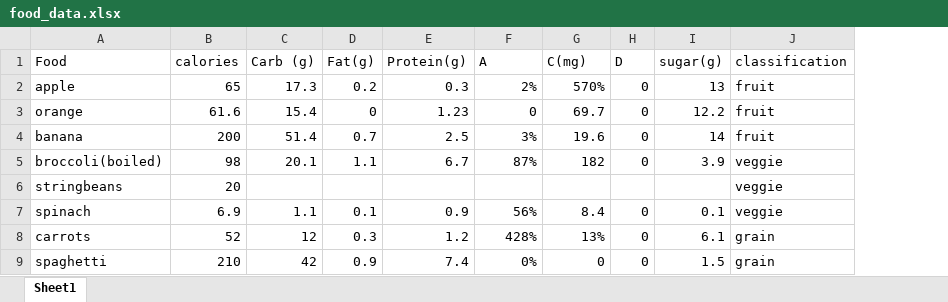
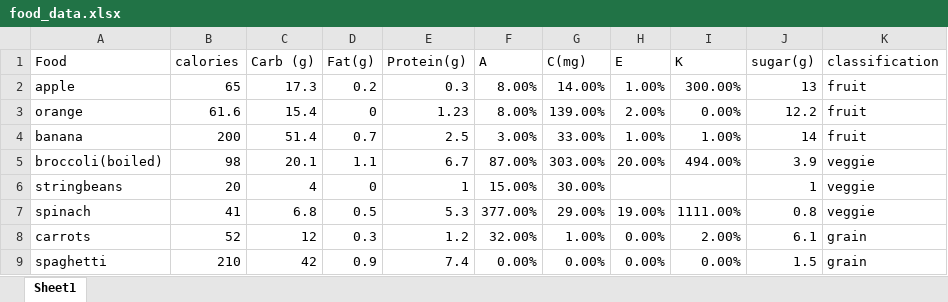
Before and after one commit to Matthew-Montalbano/HackHealth, an Excel workbook: src/food_data.xlsx, sheet Sheet1, drawn as a sheet; only a part is shown; values as stored, in another font and other column widths than the file's, no borders; removed rows and columns are numbered as before the commit, all else as after; the diff covers the shown part only; the diff names each change by its address in the sheet, - before the commit and + after, or states it on an @@ line.

Commit message:
Update excel file

```diff
--- a/src/food_data.xlsx (sheet Sheet1)
+++ b/src/food_data.xlsx (sheet Sheet1)
-column H (D), rows 2-9: 0 | 0 | 0 | 0 |  | 0 | 0 | 0
+column H (E), rows 2-9: 1.00% | 2.00% | 1.00% | 20.00% |  | 19.00% | 0.00% | 0.00%
+column I (K), rows 2-9: 300.00% | 0.00% | 1.00% | 494.00% |  | 1111.00% | 2.00% | 0.00%
-F2 (A): 2%
+F2 (A): 8.00%
-G2 (C(mg)): 570%
+G2 (C(mg)): 14.00%
-F3 (A): 0
+F3 (A): 8.00%
-G3 (C(mg)): 69.7
+G3 (C(mg)): 139.00%
-F4 (A): 3%
+F4 (A): 3.00%
-G4 (C(mg)): 19.6
+G4 (C(mg)): 33.00%
-F5 (A): 87%
+F5 (A): 87.00%
-G5 (C(mg)): 182
+G5 (C(mg)): 303.00%
-C6 (Carb (g)): (empty)
+C6 (Carb (g)): 4
-D6 (Fat(g)): (empty)
+D6 (Fat(g)): 0
-E6 (Protein(g)): (empty)
+E6 (Protein(g)): 1
-F6 (A): (empty)
+F6 (A): 15.00%
-G6 (C(mg)): (empty)
+G6 (C(mg)): 30.00%
-J6 (sugar(g)): (empty)
+J6 (sugar(g)): 1
-B7 (calories): 6.9
+B7 (calories): 41
-C7 (Carb (g)): 1.1
+C7 (Carb (g)): 6.8
-D7 (Fat(g)): 0.1
+D7 (Fat(g)): 0.5
-E7 (Protein(g)): 0.9
+E7 (Protein(g)): 5.3
-F7 (A): 56%
+F7 (A): 377.00%
-G7 (C(mg)): 8.4
+G7 (C(mg)): 29.00%
-J7 (sugar(g)): 0.1
+J7 (sugar(g)): 0.8
-F8 (A): 428%
+F8 (A): 32.00%
-G8 (C(mg)): 13%
+G8 (C(mg)): 1.00%
-F9 (A): 0%
+F9 (A): 0.00%
-G9 (C(mg)): 0
+G9 (C(mg)): 0.00%
```
Also changed, not shown: 14 added rows, 6 removed rows and 104 edited cells elsewhere in this sheet.
